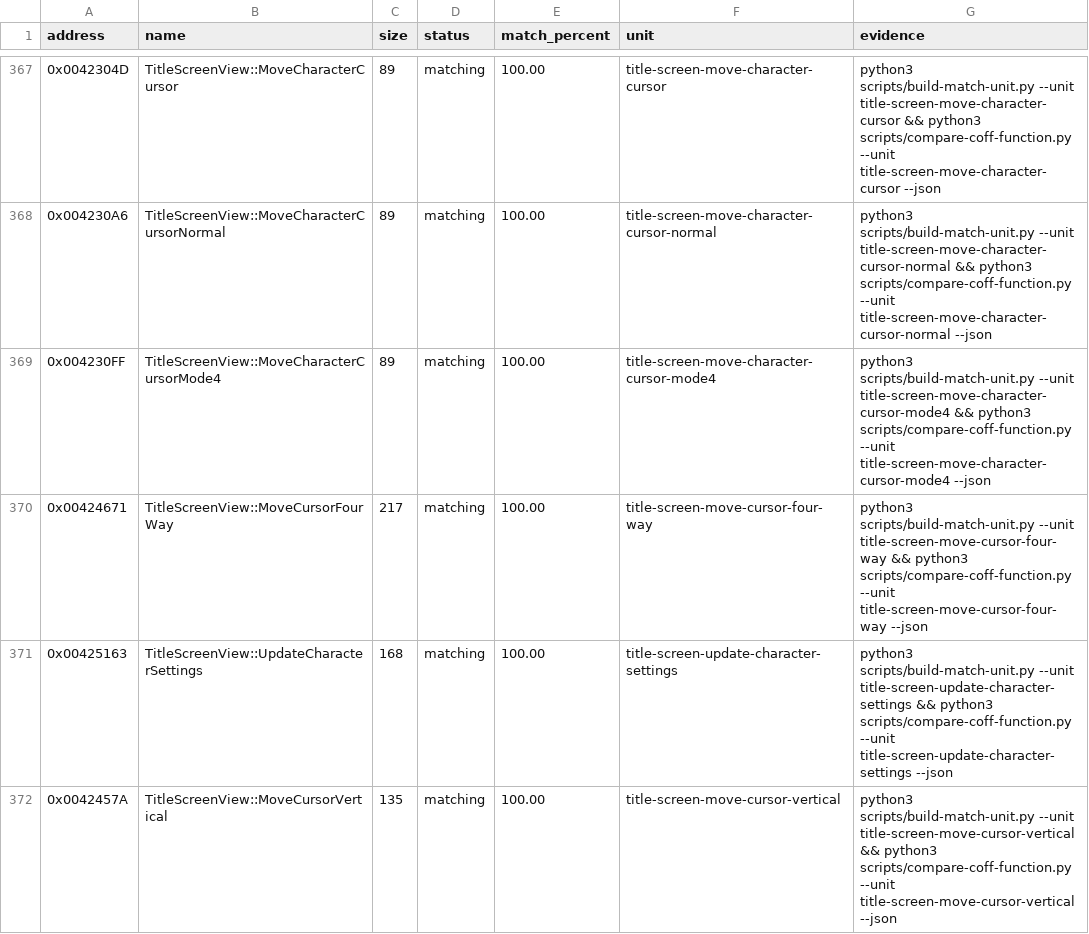
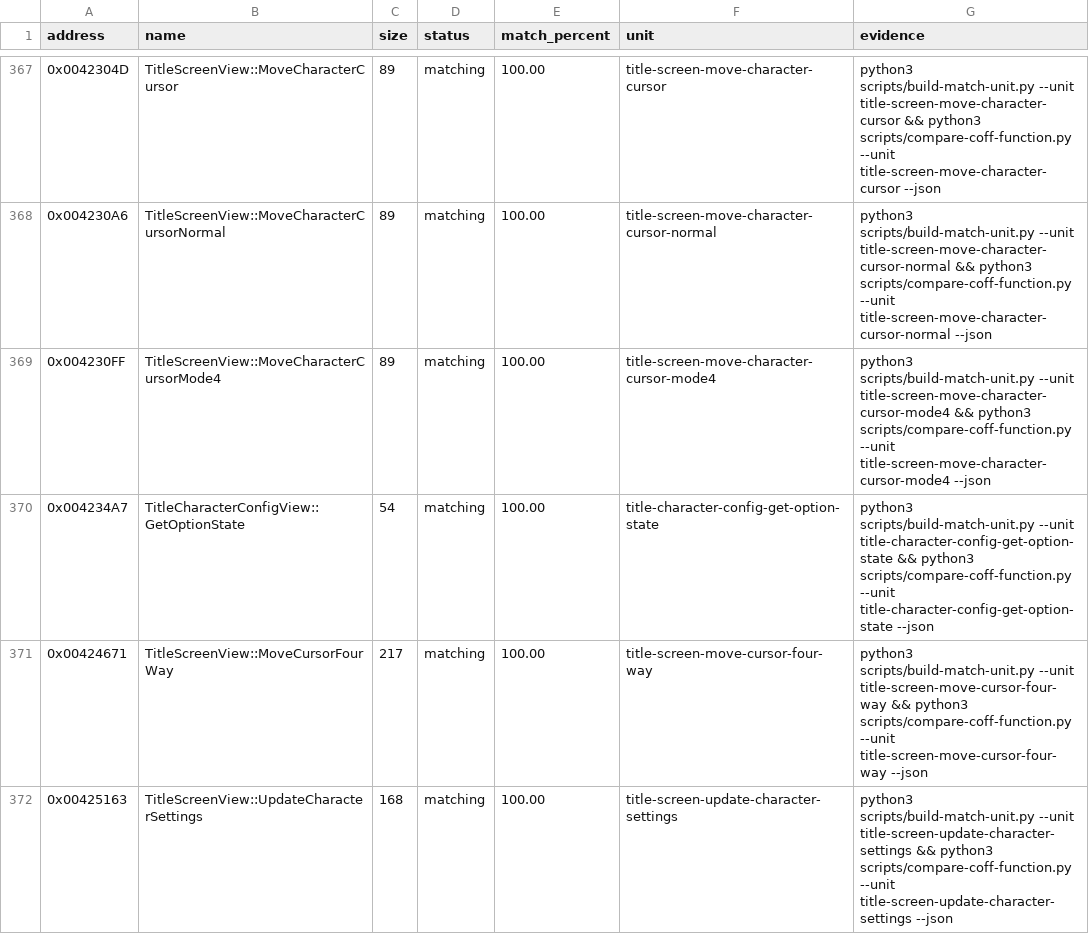
Before and after one commit to N0zoM1z0/th09, a CSV file: config/matches.csv, drawn as a sheet; only a part is shown, gaps mark what is left out; the shorter side is filled out with more unchanged rows.

Commit message:
gpt-6-luna-max: close TitleScreen option helper and correct cursor input

```diff
--- a/config/matches.csv
+++ b/config/matches.csv
@@ -369,2 +369,3 @@ address,name,size,status,match_percent,unit,evidence
 0x004230FF,TitleScreenView::MoveCharacterCursorMode4,89,matching,100.00,title-screen-move-character-cursor-mode4,python3 scripts/build-match-unit.py --unit title-screen-move-character-cursor-mode4 && python3 scripts/compare-coff-function.py --unit title-screen-move-character-cursor-mode4 --json
+0x004234A7,TitleCharacterConfigView::GetOptionState,54,matching,100.00,title-character-config-get-option-state,python3 scripts/build-match-unit.py --unit title-character-config-get-option-state && python3 scripts/compare-coff-function.py --unit title-character-config-get-option-state --json
 0x00424671,TitleScreenView::MoveCursorFourWay,217,matching,100.00,title-screen-move-cursor-four-way,python3 scripts/build-match-unit.py --unit title-screen-move-cursor-four-way && python3 scripts/compare-coff-function.py --unit title-screen-move-cursor-four-way --json
```
Also changed, not shown: 8 other files.
